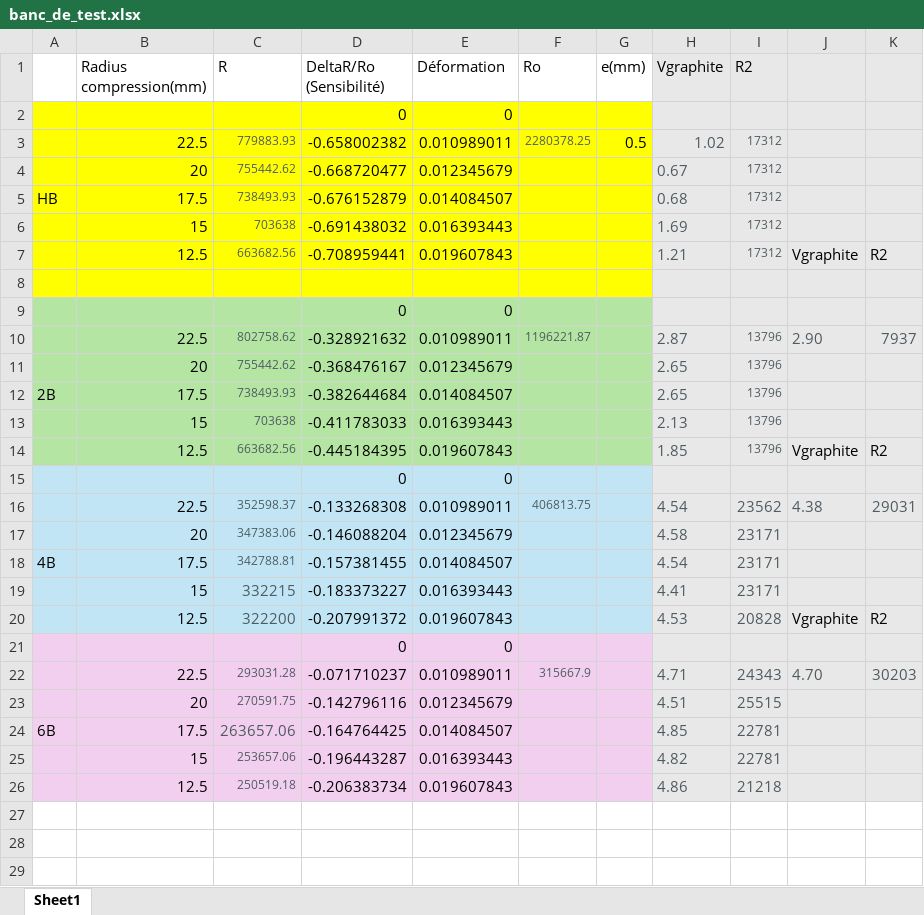
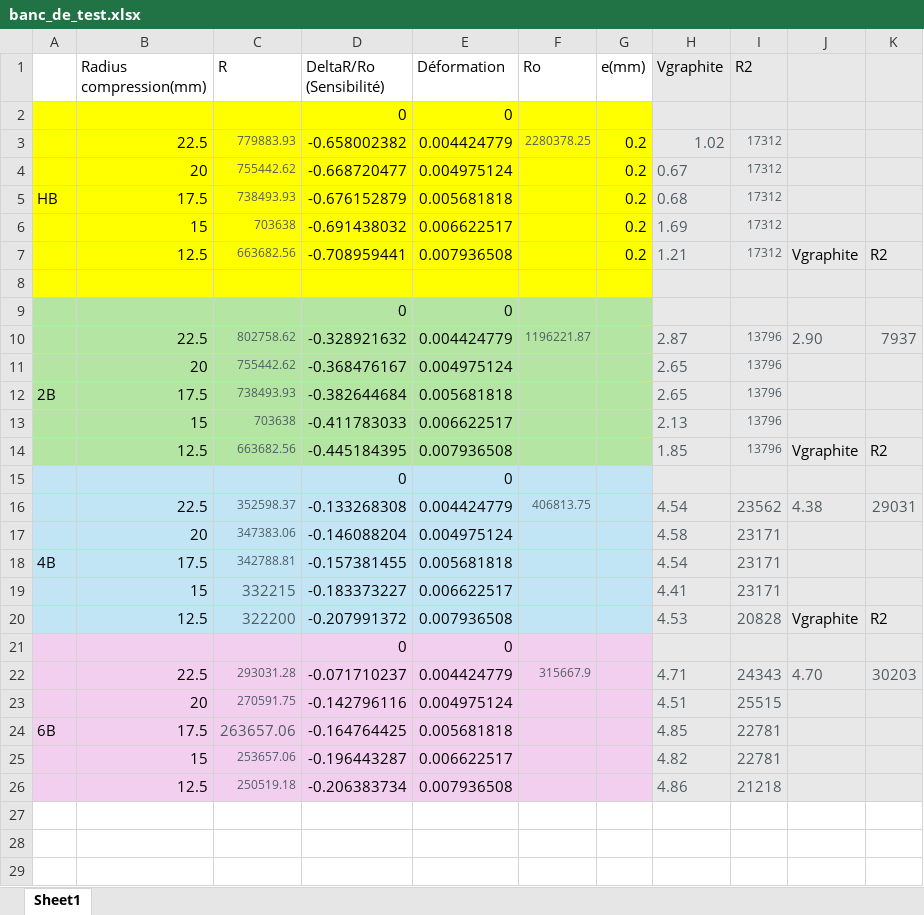
Before and after one commit to MOSH-Insa-Toulouse/2025-2026-4GP-NGUYEN-PHAN-GAMBOA, an Excel workbook: Banc de test/banc_de_test.xlsx, sheet Sheet1, drawn as a sheet; only a part is shown; values as stored, in another font and other column widths than the file's, no borders; charts and pictures not drawn; the diff covers the shown part only; the diff names each change by its address in the sheet, - before the commit and + after, or states it on an @@ line.

```diff
--- a/Banc de test/banc_de_test.xlsx (sheet Sheet1)
+++ b/Banc de test/banc_de_test.xlsx (sheet Sheet1)
-E3 (Déformation): 0.010989011
+E3 (Déformation): 0.004424779
-G3 (e(mm)): 0.5
+G3 (e(mm)): 0.2
-E4 (Déformation): 0.012345679
+E4 (Déformation): 0.004975124
-G4:G7 (e(mm)): (empty)
+G4:G7 (e(mm)): 0.2
-E5 (Déformation): 0.014084507
+E5 (Déformation): 0.005681818
-E6 (Déformation): 0.016393443
+E6 (Déformation): 0.006622517
-E7 (Déformation): 0.019607843
+E7 (Déformation): 0.007936508
-E10 (Déformation): 0.010989011
+E10 (Déformation): 0.004424779
-E11 (Déformation): 0.012345679
+E11 (Déformation): 0.004975124
-E12 (Déformation): 0.014084507
+E12 (Déformation): 0.005681818
-E13 (Déformation): 0.016393443
+E13 (Déformation): 0.006622517
-E14 (Déformation): 0.019607843
+E14 (Déformation): 0.007936508
-E16 (Déformation): 0.010989011
+E16 (Déformation): 0.004424779
-E17 (Déformation): 0.012345679
+E17 (Déformation): 0.004975124
-E18 (Déformation): 0.014084507
+E18 (Déformation): 0.005681818
-E19 (Déformation): 0.016393443
+E19 (Déformation): 0.006622517
-E20 (Déformation): 0.019607843
+E20 (Déformation): 0.007936508
-E22 (Déformation): 0.010989011
+E22 (Déformation): 0.004424779
-E23 (Déformation): 0.012345679
+E23 (Déformation): 0.004975124
-E24 (Déformation): 0.014084507
+E24 (Déformation): 0.005681818
-E25 (Déformation): 0.016393443
+E25 (Déformation): 0.006622517
-E26 (Déformation): 0.019607843
+E26 (Déformation): 0.007936508
```
Also changed, not shown: 8 added rows, 7 removed rows, 64 edited cells and cell formats elsewhere in this sheet, formulas that keep their value, charts or pictures, 23 other files.
